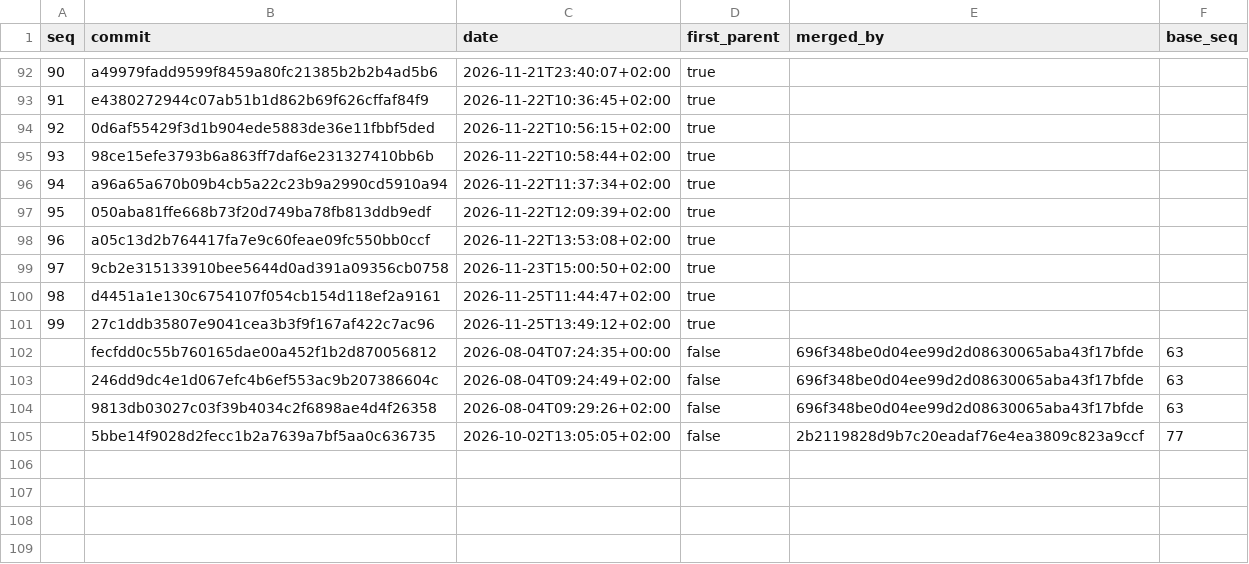
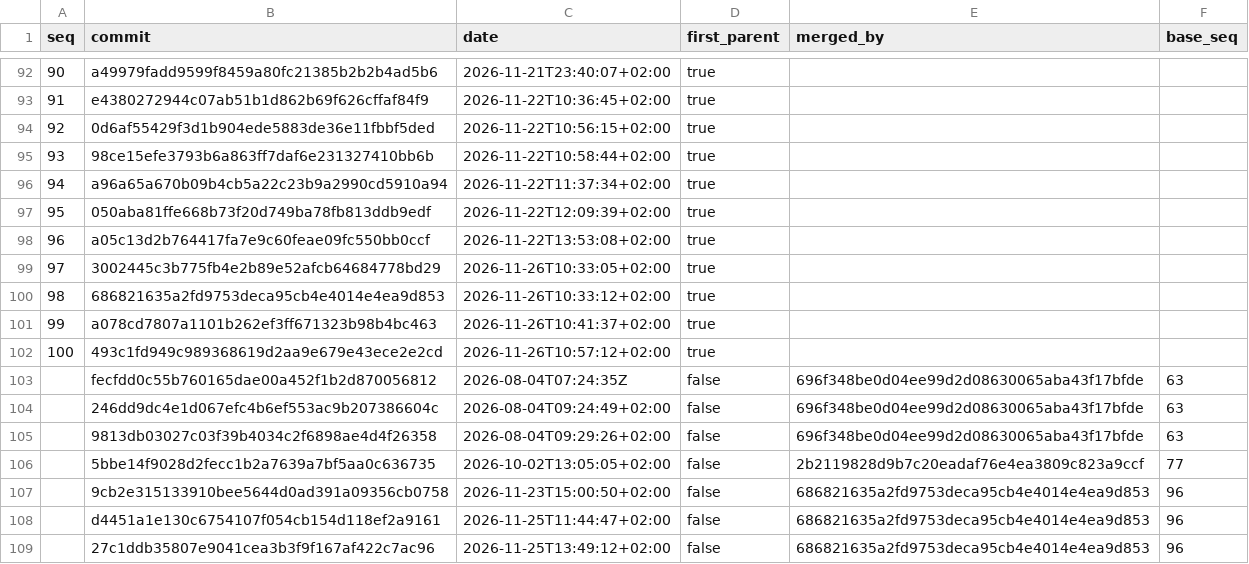
Before and after one commit to dracor-org/dracor-version-index, a CSV file: index/est/commits.csv, drawn as a sheet; only a part is shown, gaps mark what is left out.

```diff
--- a/index/est/commits.csv
+++ b/index/est/commits.csv
@@ -98,6 +98,7 @@ seq,commit,date,first_parent,merged_by,base_seq
 96,a05c13d2b764417fa7e9c60feae09fc550bb0ccf,2026-11-22T13:53:08+02:00,true,,
-97,9cb2e315133910bee5644d0ad391a09356cb0758,2026-11-23T15:00:50+02:00,true,,
-98,d4451a1e130c6754107f054cb154d118ef2a9161,2026-11-25T11:44:47+02:00,true,,
-99,27c1ddb35807e9041cea3b3f9f167af422c7ac96,2026-11-25T13:49:12+02:00,true,,
-,fecfdd0c55b760165dae00a452f1b2d870056812,2026-08-04T07:24:35+00:00,false,696f348be0d04ee99d2d08630065aba43f17bfde,63
+97,3002445c3b775fb4e2b89e52afcb64684778bd29,2026-11-26T10:33:05+02:00,true,,
+98,686821635a2fd9753deca95cb4e4014e4ea9d853,2026-11-26T10:33:12+02:00,true,,
+99,a078cd7807a1101b262ef3ff671323b98b4bc463,2026-11-26T10:41:37+02:00,true,,
+100,493c1fd949c989368619d2aa9e679e43ece2e2cd,2026-11-26T10:57:12+02:00,true,,
+,fecfdd0c55b760165dae00a452f1b2d870056812,2026-08-04T07:24:35Z,false,696f348be0d04ee99d2d08630065aba43f17bfde,63
 ,246dd9dc4e1d067efc4b6ef553ac9b207386604c,2026-08-04T09:24:49+02:00,false,696f348be0d04ee99d2d08630065aba43f17bfde,63
@@ -105 +106,4 @@ seq,commit,date,first_parent,merged_by,base_seq
 ,5bbe14f9028d2fecc1b2a7639a7bf5aa0c636735,2026-10-02T13:05:05+02:00,false,2b2119828d9b7c20eadaf76e4ea3809c823a9ccf,77
+,9cb2e315133910bee5644d0ad391a09356cb0758,2026-11-23T15:00:50+02:00,false,686821635a2fd9753deca95cb4e4014e4ea9d853,96
+,d4451a1e130c6754107f054cb154d118ef2a9161,2026-11-25T11:44:47+02:00,false,686821635a2fd9753deca95cb4e4014e4ea9d853,96
+,27c1ddb35807e9041cea3b3f9f167af422c7ac96,2026-11-25T13:49:12+02:00,false,686821635a2fd9753deca95cb4e4014e4ea9d853,96
```
Also changed, not shown: index/est/blobs.csv, index/est/components.csv, 7 other files.
